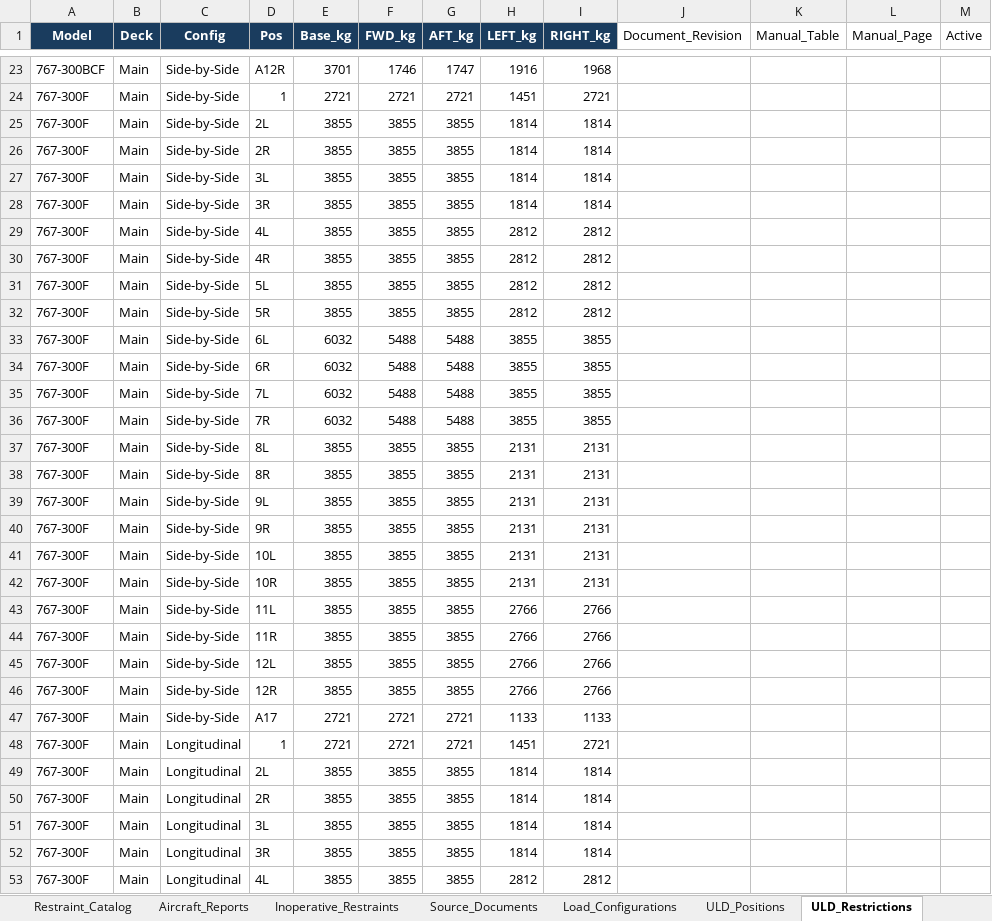
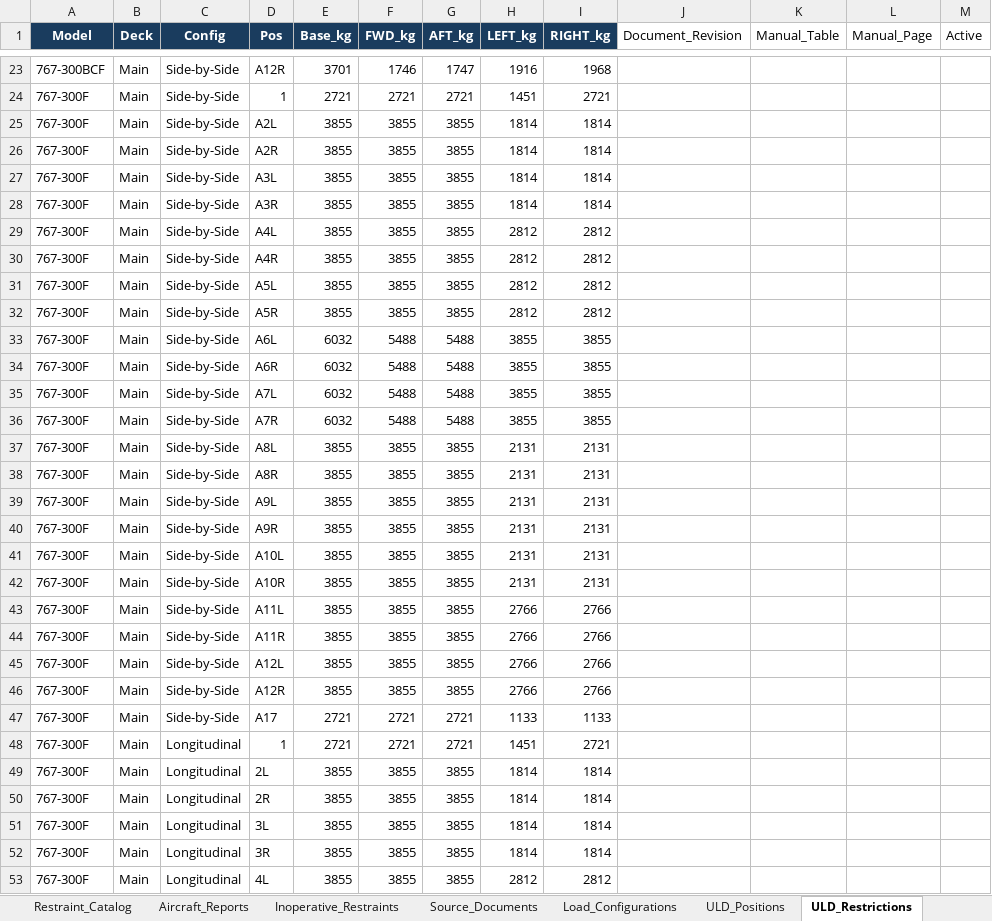
Before and after one commit to CesarJblues/latam-seguros-767, an Excel workbook: Locks_and_deferred.xlsx, sheet ULD_Restrictions, drawn as a sheet; only a part is shown, gaps mark what is left out; values as stored, in another font and other column widths than the file's, no borders; charts and pictures not drawn; the diff names each change by its address in the sheet, - before the commit and + after, or states it on an @@ line.

Commit message:
Add files via upload

```diff
--- a/Locks_and_deferred.xlsx (sheet ULD_Restrictions)
+++ b/Locks_and_deferred.xlsx (sheet ULD_Restrictions)
-D25 (Pos): 2L
+D25 (Pos): A2L
-D26 (Pos): 2R
+D26 (Pos): A2R
-D27 (Pos): 3L
+D27 (Pos): A3L
-D28 (Pos): 3R
+D28 (Pos): A3R
-D29 (Pos): 4L
+D29 (Pos): A4L
-D30 (Pos): 4R
+D30 (Pos): A4R
-D31 (Pos): 5L
+D31 (Pos): A5L
-D32 (Pos): 5R
+D32 (Pos): A5R
-D33 (Pos): 6L
+D33 (Pos): A6L
-D34 (Pos): 6R
+D34 (Pos): A6R
-D35 (Pos): 7L
+D35 (Pos): A7L
-D36 (Pos): 7R
+D36 (Pos): A7R
-D37 (Pos): 8L
+D37 (Pos): A8L
-D38 (Pos): 8R
+D38 (Pos): A8R
-D39 (Pos): 9L
+D39 (Pos): A9L
-D40 (Pos): 9R
+D40 (Pos): A9R
-D41 (Pos): 10L
+D41 (Pos): A10L
-D42 (Pos): 10R
+D42 (Pos): A10R
-D43 (Pos): 11L
+D43 (Pos): A11L
-D44 (Pos): 11R
+D44 (Pos): A11R
-D45 (Pos): 12L
+D45 (Pos): A12L
-D46 (Pos): 12R
+D46 (Pos): A12R
```
Also changed, not shown: charts or pictures.
